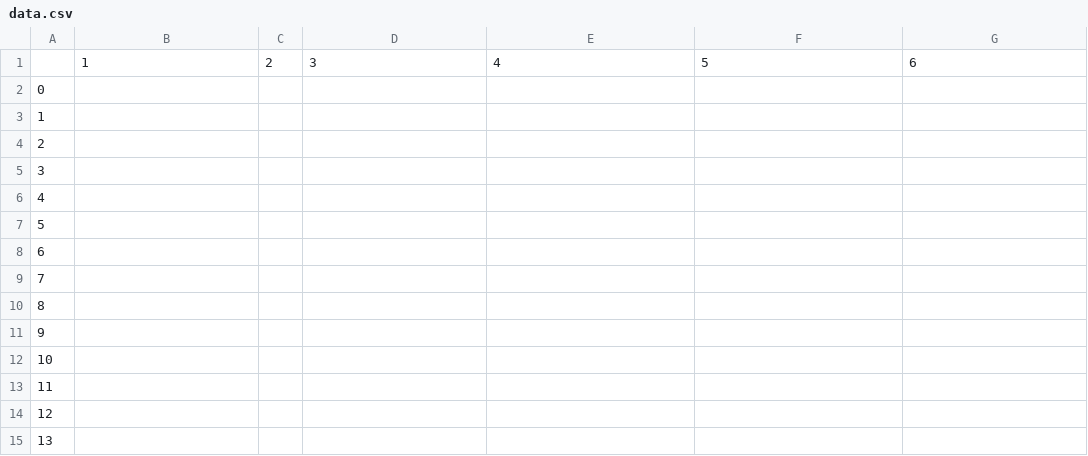
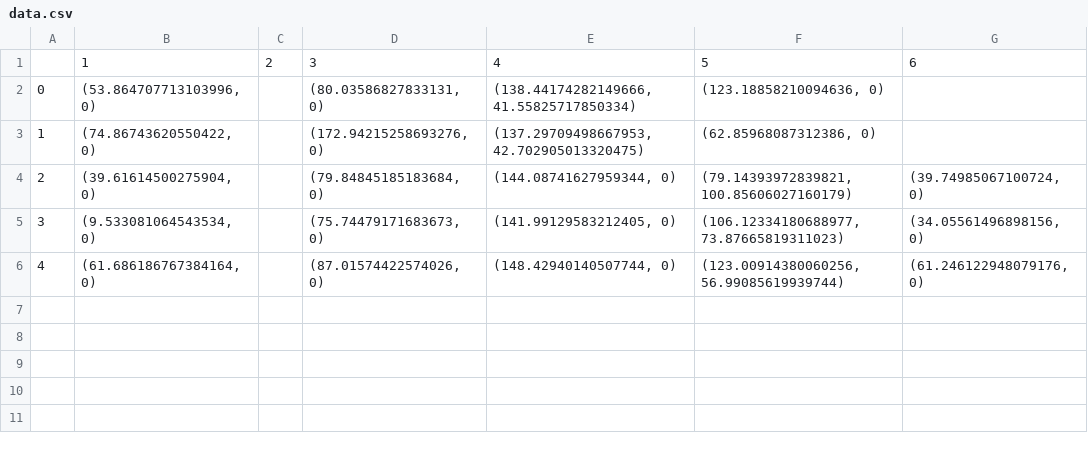
Before and after one commit to madoooaboelazaiem/Motion-Detection-and-Optimization-For-Indoor-Cycling, a CSV file: data.csv, drawn as a sheet; only a part is shown; the diff covers the shown part only.

```diff
--- a/data.csv
+++ b/data.csv
@@ -1,15 +1,6 @@
 ,1,2,3,4,5,6
-0,,,,,,
-1,,,,,,
-2,,,,,,
-3,,,,,,
-4,,,,,,
-5,,,,,,
-6,,,,,,
-7,,,,,,
-8,,,,,,
-9,,,,,,
-10,,,,,,
-11,,,,,,
-12,,,,,,
-13,,,,,,
+0,"(53.864707713103996, 0)",,"(80.03586827833131, 0)","(138.44174282149666, 41.55825717850334)","(123.18858210094636, 0)",
+1,"(74.86743620550422, 0)",,"(172.94215258693276, 0)","(137.29709498667953, 42.702905013320475)","(62.85968087312386, 0)",
+2,"(39.61614500275904, 0)",,"(79.84845185183684, 0)","(144.08741627959344, 0)","(79.14393972839821, 100.85606027160179)","(39.74985067100724, 0)"
+3,"(9.533081064543534, 0)",,"(75.74479171683673, 0)","(141.99129583212405, 0)","(106.12334180688977, 73.87665819311023)","(34.05561496898156, 0)"
+4,"(61.686186767384164, 0)",,"(87.01574422574026, 0)","(148.42940140507744, 0)","(123.00914380060256, 56.99085619939744)","(61.246122948079176, 0)"
```
Also changed, not shown: 113 removed rows elsewhere in this file, 2 other files.
